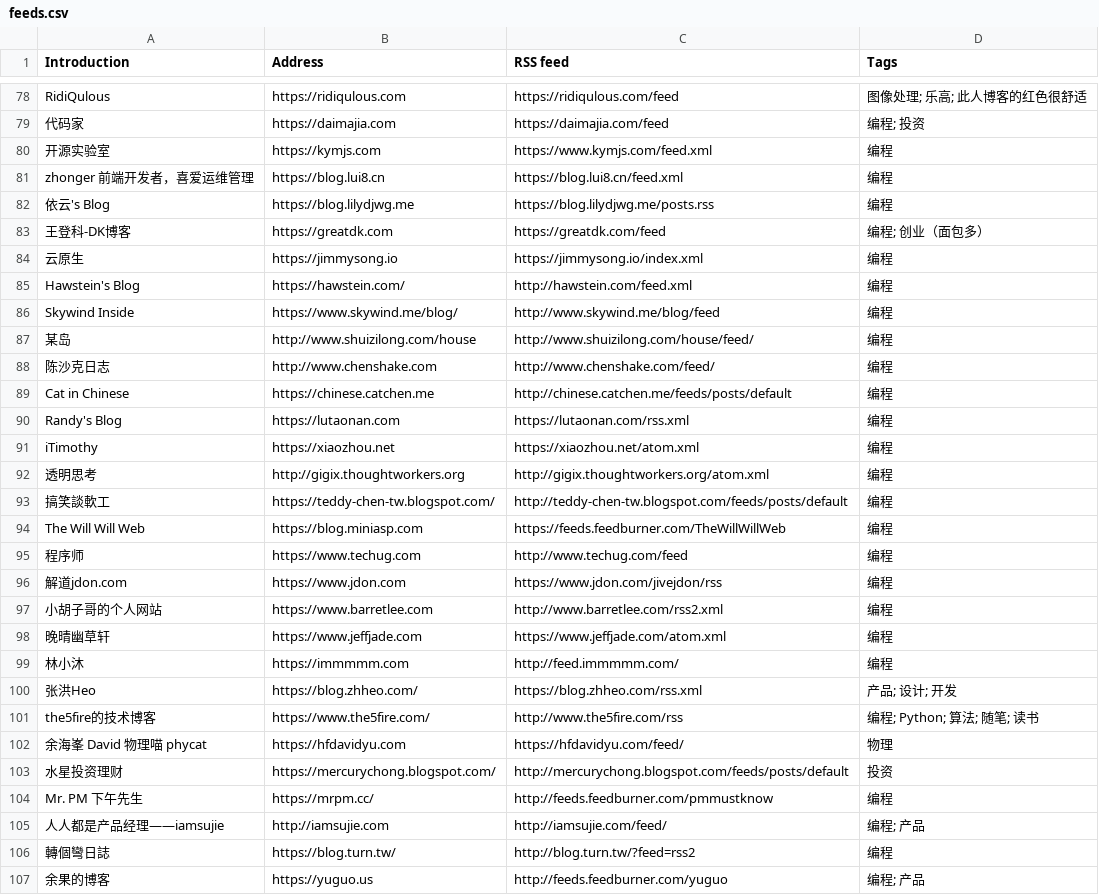
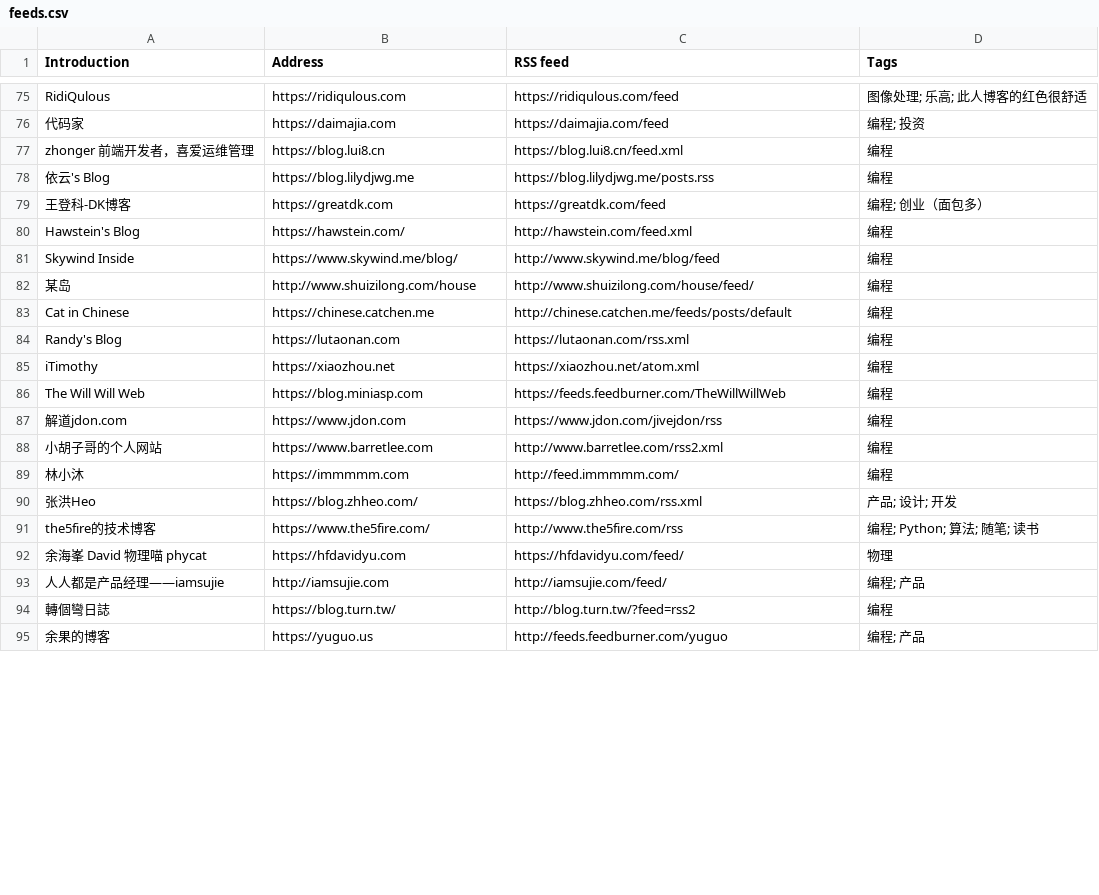
Before and after one commit to tianheg/feed, a CSV file: feeds.csv, drawn as a sheet; only a part is shown, gaps mark what is left out; the diff covers the shown part only.

```diff
--- a/feeds.csv
+++ b/feeds.csv
@@ -79,3 +76,2 @@ RidiQulous, https://ridiqulous.com, https://ridiqulous.com/feed, 图像处理;
 代码家, https://daimajia.com, https://daimajia.com/feed, 编程; 投资
-开源实验室, https://kymjs.com, https://www.kymjs.com/feed.xml, 编程
 zhonger 前端开发者，喜爱运维管理, https://blog.lui8.cn, https://blog.lui8.cn/feed.xml, 编程
@@ -83,3 +79,2 @@ zhonger 前端开发者，喜爱运维管理, https://blog.lui8.cn, https://blog
 王登科-DK博客, https://greatdk.com, https://greatdk.com/feed, 编程; 创业（面包多）
-云原生, https://jimmysong.io, https://jimmysong.io/index.xml, 编程
 Hawstein's Blog, https://hawstein.com/, http://hawstein.com/feed.xml, 编程
@@ -87,3 +82,2 @@ Skywind Inside, https://www.skywind.me/blog/, http://www.skywind.me/blog/feed,
 某岛, http://www.shuizilong.com/house, http://www.shuizilong.com/house/feed/, 编程
-陈沙克日志, http://www.chenshake.com, http://www.chenshake.com/feed/, 编程
 Cat in Chinese, https://chinese.catchen.me, http://chinese.catchen.me/feeds/posts/default, 编程
@@ -91,9 +85,5 @@ Randy's Blog, https://lutaonan.com, https://lutaonan.com/rss.xml, 编程
 iTimothy, https://xiaozhou.net, https://xiaozhou.net/atom.xml, 编程
-透明思考, http://gigix.thoughtworkers.org, http://gigix.thoughtworkers.org/atom.xml, 编程
-搞笑談軟工, https://teddy-chen-tw.blogspot.com/, http://teddy-chen-tw.blogspot.com/feeds/posts/default, 编程
 The Will Will Web, https://blog.miniasp.com, https://feeds.feedburner.com/TheWillWillWeb, 编程
-程序师, https://www.techug.com, http://www.techug.com/feed, 编程
 解道jdon.com, https://www.jdon.com, https://www.jdon.com/jivejdon/rss, 编程
 小胡子哥的个人网站, https://www.barretlee.com, http://www.barretlee.com/rss2.xml, 编程
-晚晴幽草轩, https://www.jeffjade.com, https://www.jeffjade.com/atom.xml, 编程
 林小沐, https://immmmm.com, http://feed.immmmm.com/, 编程
@@ -102,4 +92,2 @@ the5fire的技术博客, https://www.the5fire.com/, http://www.the5fire.com/rss,
 余海峯 David 物理喵 phycat, https://hfdavidyu.com, https://hfdavidyu.com/feed/, 物理
-水星投资理财, https://mercurychong.blogspot.com/, http://mercurychong.blogspot.com/feeds/posts/default, 投资
-Mr. PM 下午先生, https://mrpm.cc/, http://feeds.feedburner.com/pmmustknow, 编程
 人人都是产品经理——iamsujie, http://iamsujie.com, http://iamsujie.com/feed/, 编程; 产品
```
Also changed, not shown: 6 removed rows and 1 edited cell elsewhere in this file, 7 other files.
